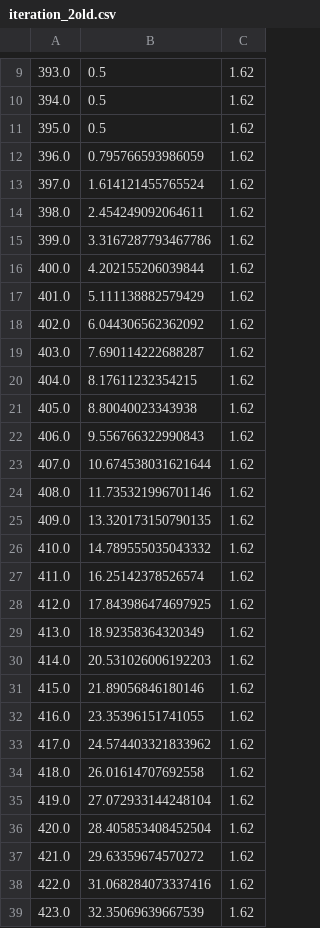
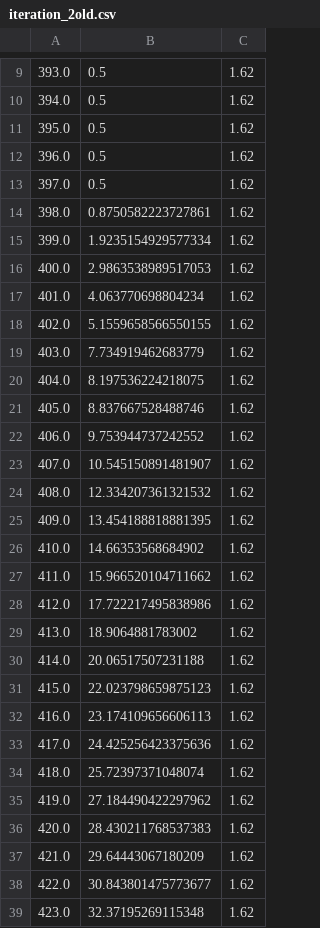
Before and after one commit to lmanzanillas/AttenuationPenSetup, a CSV file: input_files/iteration_2old.csv, drawn as a sheet; only a part is shown, gaps mark what is left out; the diff covers the shown part only.

```diff
--- a/input_files/iteration_2old.csv
+++ b/input_files/iteration_2old.csv
@@ -11,29 +11,29 @@
 395.0	0.5	1.62
-396.0	0.795766593986059	1.62
-397.0	1.614121455765524	1.62
-398.0	2.454249092064611	1.62
-399.0	3.3167287793467786	1.62
-400.0	4.202155206039844	1.62
-401.0	5.111138882579429	1.62
-402.0	6.044306562362092	1.62
-403.0	7.690114222688287	1.62
-404.0	8.17611232354215	1.62
-405.0	8.80040023343938	1.62
-406.0	9.556766322990843	1.62
-407.0	10.674538031621644	1.62
-408.0	11.735321996701146	1.62
-409.0	13.320173150790135	1.62
-410.0	14.789555035043332	1.62
-411.0	16.25142378526574	1.62
-412.0	17.843986474697925	1.62
-413.0	18.92358364320349	1.62
-414.0	20.531026006192203	1.62
-415.0	21.89056846180146	1.62
-416.0	23.35396151741055	1.62
-417.0	24.574403321833962	1.62
-418.0	26.01614707692558	1.62
-419.0	27.072933144248104	1.62
-420.0	28.405853408452504	1.62
-421.0	29.63359674570272	1.62
-422.0	31.068284073337416	1.62
-423.0	32.35069639667539	1.62
+396.0	0.5	1.62
+397.0	0.5	1.62
+398.0	0.8750582223727861	1.62
+399.0	1.9235154929577334	1.62
+400.0	2.9863538989517053	1.62
+401.0	4.063770698804234	1.62
+402.0	5.1559658566550155	1.62
+403.0	7.734919462683779	1.62
+404.0	8.197536224218075	1.62
+405.0	8.837667528488746	1.62
+406.0	9.753944737242552	1.62
+407.0	10.545150891481907	1.62
+408.0	12.334207361321532	1.62
+409.0	13.454188818881395	1.62
+410.0	14.66353568684902	1.62
+411.0	15.966520104711662	1.62
+412.0	17.722217495838986	1.62
+413.0	18.9064881783002	1.62
+414.0	20.06517507231188	1.62
+415.0	22.023798659875123	1.62
+416.0	23.174109656606113	1.62
+417.0	24.425256423375636	1.62
+418.0	25.72397371048074	1.62
+419.0	27.184490422297962	1.62
+420.0	28.430211768537383	1.62
+421.0	29.64443067180209	1.62
+422.0	30.843801475773677	1.62
+423.0	32.37195269115348	1.62
```
Also changed, not shown: 152 edited cells elsewhere in this file, 1 other file.
